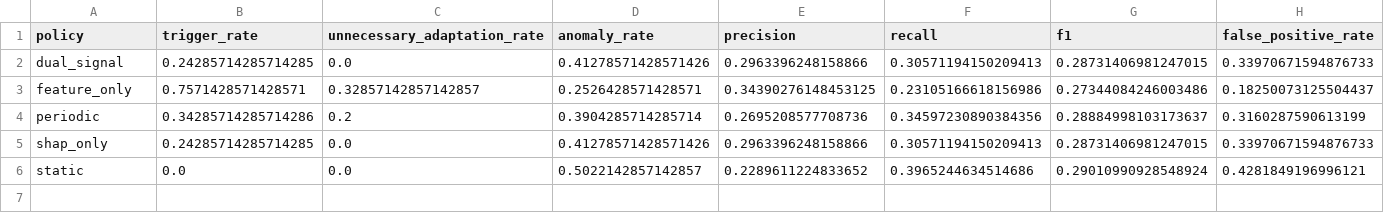
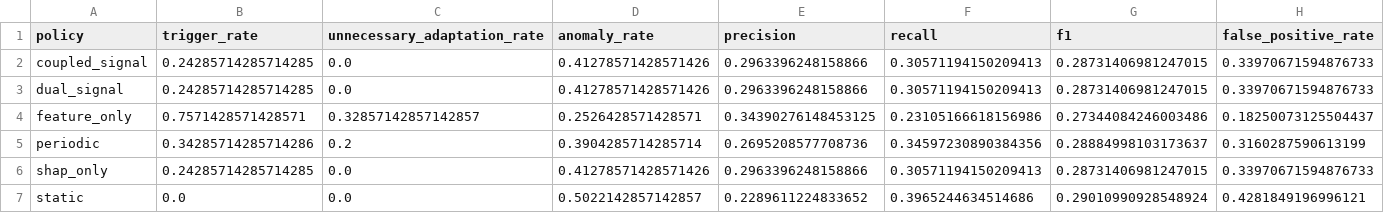
Before and after one commit to sani3055/DriftDetection, a CSV file: results/adaptation_summary.csv, drawn as a sheet.

```diff
--- a/results/adaptation_summary.csv
+++ b/results/adaptation_summary.csv
@@ -1,2 +1,3 @@
 policy,trigger_rate,unnecessary_adaptation_rate,anomaly_rate,precision,recall,f1,false_positive_rate
+coupled_signal,0.24285714285714285,0.0,0.41278571428571426,0.2963396248158866,0.30571194150209413,0.28731406981247015,0.33970671594876733
 dual_signal,0.24285714285714285,0.0,0.41278571428571426,0.2963396248158866,0.30571194150209413,0.28731406981247015,0.33970671594876733
```
Also changed, not shown: data/benchmark/adaptation_summary.csv, data/benchmark/diagnosis_results.csv, 43 other files.
